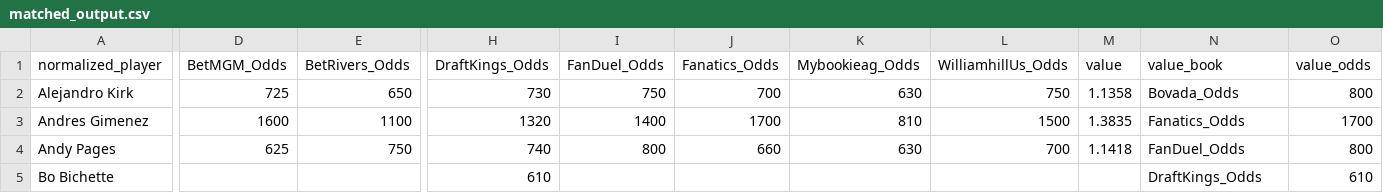
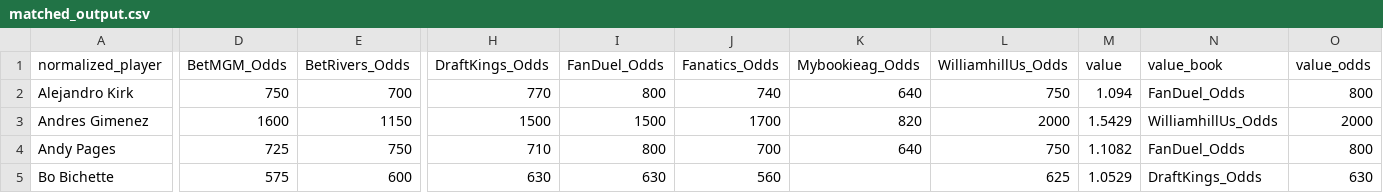
Before and after one commit to chris-fisher-llc/tail-wing, a CSV file: matched_output.csv, drawn as a sheet; only a part is shown, gaps mark what is left out; the diff covers the shown part only; the diff names each change by its address in the sheet, - before the commit and + after, or states it on an @@ line.

```diff
--- a/matched_output.csv
+++ b/matched_output.csv
-D2 (BetMGM_Odds): 725
+D2 (BetMGM_Odds): 750
-E2 (BetRivers_Odds): 650
+E2 (BetRivers_Odds): 700
-H2 (DraftKings_Odds): 730
+H2 (DraftKings_Odds): 770
-I2 (FanDuel_Odds): 750
+I2 (FanDuel_Odds): 800
-J2 (Fanatics_Odds): 700
+J2 (Fanatics_Odds): 740
-K2 (Mybookieag_Odds): 630
+K2 (Mybookieag_Odds): 640
-M2 (value): 1.1358
+M2 (value): 1.094
-N2 (value_book): Bovada_Odds
+N2 (value_book): FanDuel_Odds
-E3 (BetRivers_Odds): 1100
+E3 (BetRivers_Odds): 1150
-H3 (DraftKings_Odds): 1320
+H3 (DraftKings_Odds): 1500
-I3 (FanDuel_Odds): 1400
+I3 (FanDuel_Odds): 1500
-K3 (Mybookieag_Odds): 810
+K3 (Mybookieag_Odds): 820
-L3 (WilliamhillUs_Odds): 1500
+L3 (WilliamhillUs_Odds): 2000
-M3 (value): 1.3835
+M3 (value): 1.5429
-N3 (value_book): Fanatics_Odds
+N3 (value_book): WilliamhillUs_Odds
-O3 (value_odds): 1700
+O3 (value_odds): 2000
-D4 (BetMGM_Odds): 625
+D4 (BetMGM_Odds): 725
-H4 (DraftKings_Odds): 740
+H4 (DraftKings_Odds): 710
-J4 (Fanatics_Odds): 660
+J4 (Fanatics_Odds): 700
-K4 (Mybookieag_Odds): 630
+K4 (Mybookieag_Odds): 640
-L4 (WilliamhillUs_Odds): 700
+L4 (WilliamhillUs_Odds): 750
-M4 (value): 1.1418
+M4 (value): 1.1082
-D5 (BetMGM_Odds): (empty)
+D5 (BetMGM_Odds): 575
-E5 (BetRivers_Odds): (empty)
+E5 (BetRivers_Odds): 600
-H5 (DraftKings_Odds): 610
+H5 (DraftKings_Odds): 630
-I5 (FanDuel_Odds): (empty)
+I5 (FanDuel_Odds): 630
-J5 (Fanatics_Odds): (empty)
+J5 (Fanatics_Odds): 560
-L5 (WilliamhillUs_Odds): (empty)
+L5 (WilliamhillUs_Odds): 625
-M5 (value): (empty)
+M5 (value): 1.0529
-O5 (value_odds): 610
+O5 (value_odds): 630
```
Also changed, not shown: 1 removed row and 117 edited cells elsewhere in this file.
